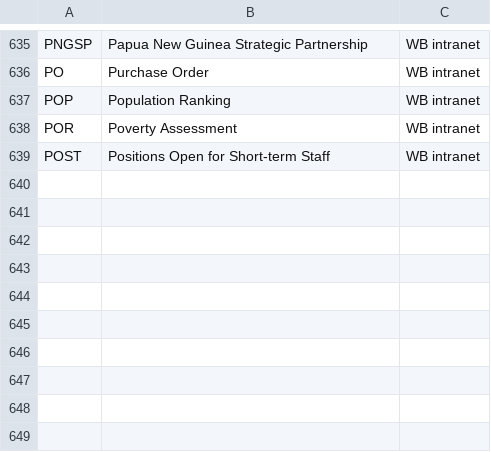
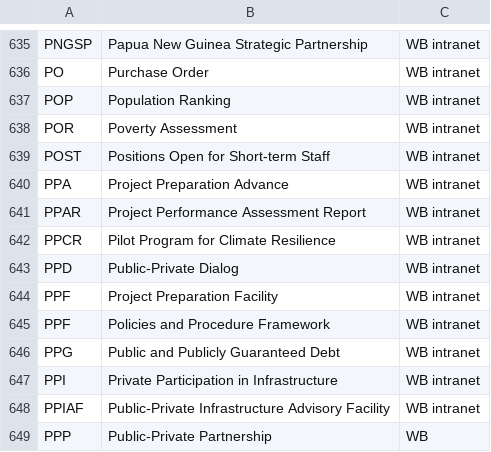
Before and after one commit to Matheusoz/el-processing-tools-wb, a CSV file: data/whitelists/whitelists/whitelist_acronyms.csv, drawn as a sheet; only a part is shown, gaps mark what is left out; the diff names each change by its address in the sheet, - before the commit and + after, or states it on an @@ line.

Commit message:
Initial layout

```diff
--- a/data/whitelists/whitelists/whitelist_acronyms.csv
+++ b/data/whitelists/whitelists/whitelist_acronyms.csv
+row 640: PPA | Project Preparation Advance | WB intranet
+row 641: PPAR | Project Performance Assessment Report | WB intranet
+row 642: PPCR | Pilot Program for Climate Resilience | WB intranet
+row 643: PPD | Public-Private Dialog | WB intranet
+row 644: PPF | Project Preparation Facility | WB intranet
+row 645: PPF | Policies and Procedure Framework | WB intranet
+row 646: PPG | Public and Publicly Guaranteed Debt | WB intranet
+row 647: PPI | Private Participation in Infrastructure | WB intranet
+row 648: PPIAF | Public-Private Infrastructure Advisory Facility | WB intranet
+row 649: PPP | Public-Private Partnership | WB
```
